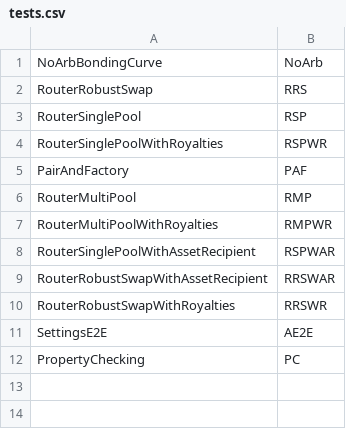
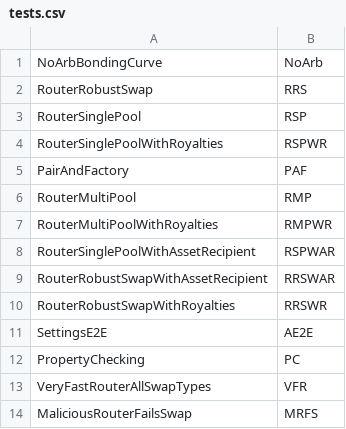
Before and after one commit to sudoswap/lssvm2, a CSV file: src/testgen-scripts/tests.csv, drawn as a sheet.

Commit message:
VeryFastRouter features + tests + additional balance checking (#27)
* wip

* add standalone test + router fixes

* change numbers back to normal precision

* add validation of buy results

* wip

* wip, add back erc20 minting

* add wip tests for partial fill

* add slippage amount in the first check to scale values for numerical instability

* change royalty function to be view, add null tests

* fix stack too deep error for partial fill for sell calc

* add more to partial fill for sell, add partial fill sell tests

* comments

* add test for balance full, price partial

* feat(vfr): results for swap()

* run all tests

* add property check variants to the sell swaps

* add null tests

* add non property check recycle eth test

* add property check version of testRecycleETH

* add correct balance check

* add specific id check when transferring multiple nft ids and using property check, added malicious router checks to check that swaps with pairs will revert when incorrect tokens are pulled

* Revert "add event emission tests"

This reverts commit 836181d6d913d86e65adc08d0e7e8528b4a9dc47.

* Revert "change withdrawETH signature to prevent exploit"

This reverts commit 184693b25d3b82e433aebf4b8e8fb5f7bc8bdf17.

* add support for missing test (off by 1 in indexing), change i++ to ++i for VFR

* Reorder structs

* Add royalty checks on ERC20 buys (#40)

* Add royalty checks on ERC20 buys

* simplify tests

---------

Co-authored-by: owen <owen@sudorandom.org>

* fix re: comments

* get parity with main for the isPair stuff

---------

Co-authored-by: owen <owen@sudorandom.org>
Co-authored-by: ZeframLou <zeframlou@gmail.com>
Co-authored-by: cygaar <97691933+cygaar@users.noreply.github.com>

```diff
--- a/src/testgen-scripts/tests.csv
+++ b/src/testgen-scripts/tests.csv
@@ -12 +12,3 @@ SettingsE2E,AE2E
 PropertyChecking,PC
+VeryFastRouterAllSwapTypes,VFR
+MaliciousRouterFailsSwap,MRFS
```
Also changed, not shown: 31 other files.
